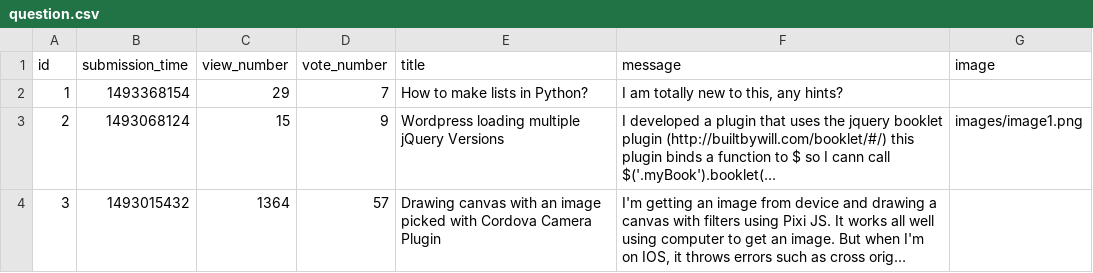
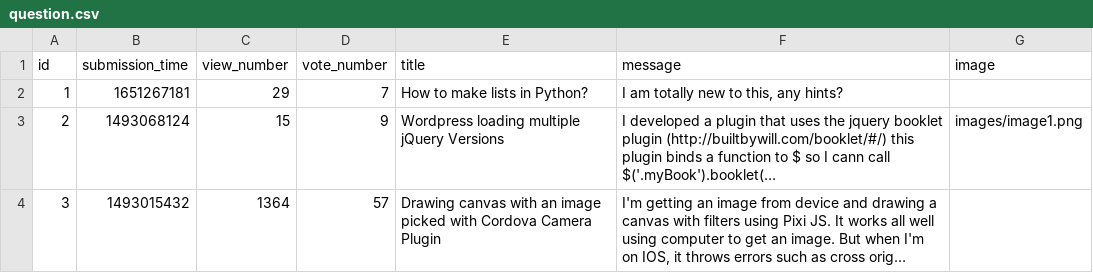
Before and after one commit to mattwasilewski/ask-mate-python, a CSV file: question.csv, drawn as a sheet; long unchanged cells end in …; the diff names each change by its address in the sheet, - before the commit and + after, or states it on an @@ line.

```diff
--- a/question.csv
+++ b/question.csv
-B2 (submission_time): 1493368154
+B2 (submission_time): 1651267181
```
Also changed, not shown: 5 other files.
